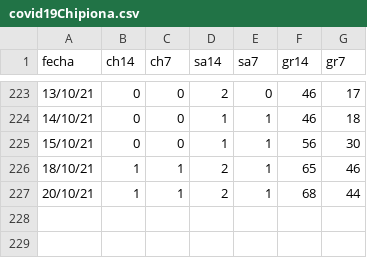
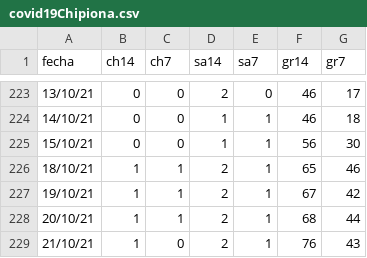
Before and after one commit to Rafael-Caro/chipiona-covid19, a CSV file: covid19Chipiona.csv, drawn as a sheet; only a part is shown, gaps mark what is left out.

Commit message:
19,21/10/21

```diff
--- a/covid19Chipiona.csv
+++ b/covid19Chipiona.csv
@@ -226,2 +226,4 @@ fecha,ch14,ch7,sa14,sa7,gr14,gr7
 18/10/21,1,1,2,1,65,46
+19/10/21,1,1,2,1,67,42
 20/10/21,1,1,2,1,68,44
+21/10/21,1,0,2,1,76,43
```
